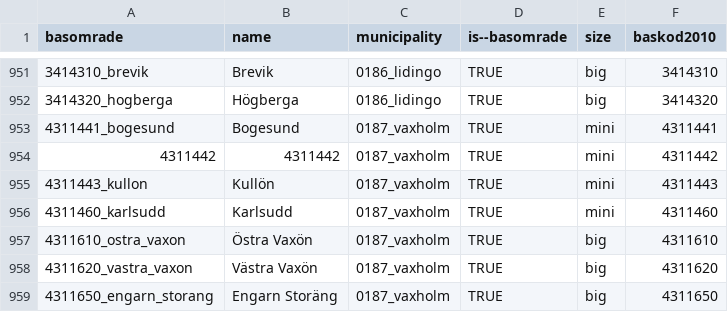
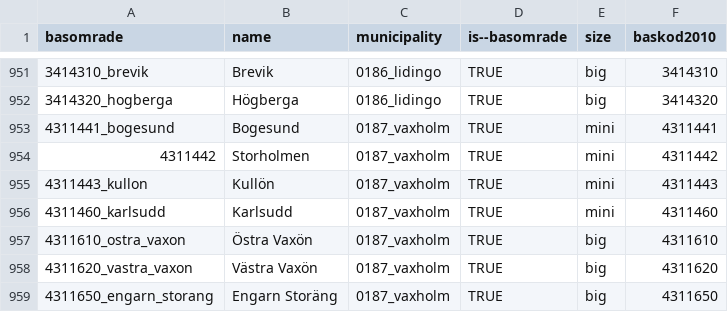
Before and after one commit to open-numbers/ddf--sodertornsmodellen, a CSV file: ddf--sodertornsmodellen--src/ddf--entities--basomrade.csv, drawn as a sheet; only a part is shown, gaps mark what is left out.

Commit message:
Ammed last commit: add one missing entity name

```diff
--- a/ddf--sodertornsmodellen--src/ddf--entities--basomrade.csv
+++ b/ddf--sodertornsmodellen--src/ddf--entities--basomrade.csv
@@ -953,3 +953,3 @@ basomrade,name,municipality,is--basomrade,size,baskod2010
 4311441_bogesund,Bogesund,0187_vaxholm,TRUE,mini,4311441
-4311442,4311442 ,0187_vaxholm,TRUE,mini,4311442
+4311442,Storholmen,0187_vaxholm,TRUE,mini,4311442
 4311443_kullon,Kullön,0187_vaxholm,TRUE,mini,4311443
```
